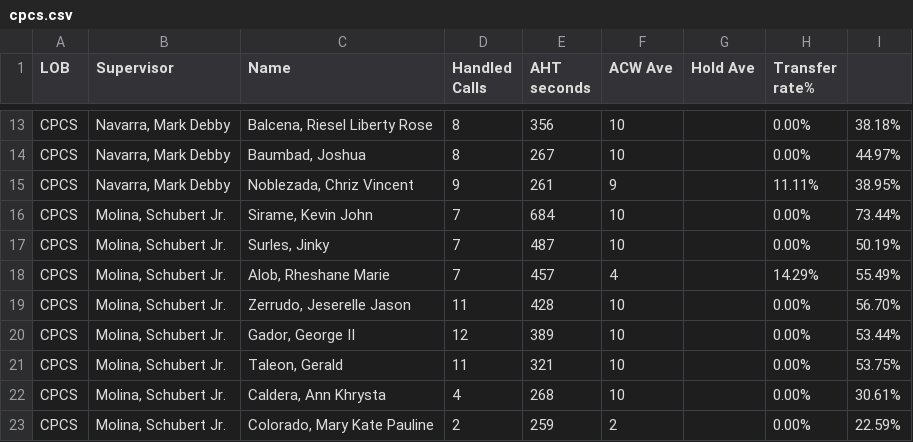
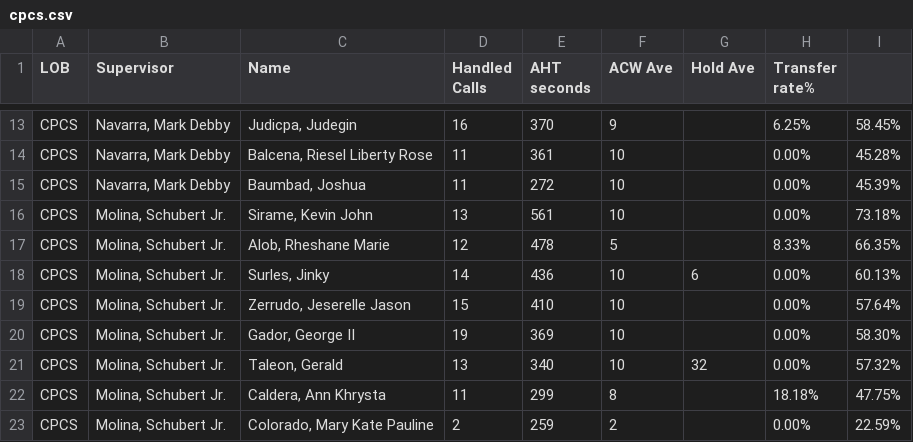
Before and after one commit to mosaicphl/CPCSAHTinterval, a CSV file: cpcs.csv, drawn as a sheet; only a part is shown, gaps mark what is left out; removed rows and columns are numbered as before the commit, all else as after; the diff covers the shown part only; the diff names each change by its address in the sheet, - before the commit and + after, or states it on an @@ line.

```diff
--- a/cpcs.csv
+++ b/cpcs.csv
+row 13: CPCS | Navarra, Mark Debby | Judicpa, Judegin | 16 | 370 | 9 |  | 6.25% | 58.45%
-D14:D15 (Handled Calls): 8
+D14:D15 (Handled Calls): 11
-E14 (AHT seconds): 356
+E14 (AHT seconds): 361
-I14: 38.18%
+I14: 45.28%
-E15 (AHT seconds): 267
+E15 (AHT seconds): 272
-I15: 44.97%
+I15: 45.39%
-row 15: CPCS | Navarra, Mark Debby | Noblezada, Chriz Vincent | 9 | 261 | 9 |  | 11.11% | 38.95%
-D16 (Handled Calls): 7
+D16 (Handled Calls): 13
-E16 (AHT seconds): 684
+E16 (AHT seconds): 561
-I16: 73.44%
+I16: 73.18%
+row 17: CPCS | Molina, Schubert Jr. | Alob, Rheshane Marie | 12 | 478 | 5 |  | 8.33% | 66.35%
-D18 (Handled Calls): 7
+D18 (Handled Calls): 14
-E18 (AHT seconds): 487
+E18 (AHT seconds): 436
-G18 (Hold Ave): (empty)
+G18 (Hold Ave): 6
-I18: 50.19%
+I18: 60.13%
-row 18: CPCS | Molina, Schubert Jr. | Alob, Rheshane Marie | 7 | 457 | 4 |  | 14.29% | 55.49%
-D19 (Handled Calls): 11
+D19 (Handled Calls): 15
-E19 (AHT seconds): 428
+E19 (AHT seconds): 410
-I19: 56.70%
+I19: 57.64%
-D20 (Handled Calls): 12
+D20 (Handled Calls): 19
-E20 (AHT seconds): 389
+E20 (AHT seconds): 369
-I20: 53.44%
+I20: 58.30%
-D21 (Handled Calls): 11
+D21 (Handled Calls): 13
-E21 (AHT seconds): 321
+E21 (AHT seconds): 340
-G21 (Hold Ave): (empty)
+G21 (Hold Ave): 32
-I21: 53.75%
+I21: 57.32%
-D22 (Handled Calls): 4
+D22 (Handled Calls): 11
-E22 (AHT seconds): 268
+E22 (AHT seconds): 299
-F22 (ACW Ave): 10
+F22 (ACW Ave): 8
-H22 (Transfer rate%): 0.00%
+H22 (Transfer rate%): 18.18%
-I22: 30.61%
+I22: 47.75%
```
Also changed, not shown: 6 added rows, 6 removed rows and 12 edited cells elsewhere in this file, cpcsAHT.csv.
